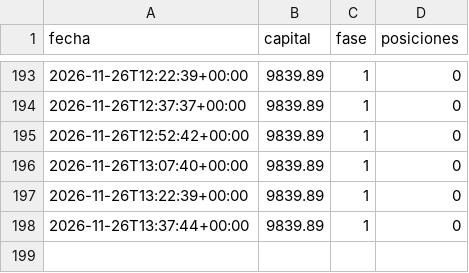
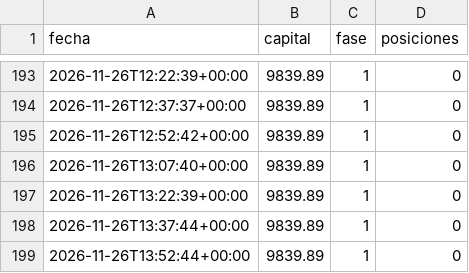
Before and after one commit to KUbikGamerYT/bots-trading, a CSV file: capital_ftmo.csv, drawn as a sheet; only a part is shown, gaps mark what is left out.

```diff
--- a/capital_ftmo.csv
+++ b/capital_ftmo.csv
@@ -198 +198,2 @@ fecha,capital,fase,posiciones
 2026-11-26T13:37:44+00:00,9839.89,1,0
+2026-11-26T13:52:44+00:00,9839.89,1,0
```
Also changed, not shown: capital_loco.csv, 19 other files.
